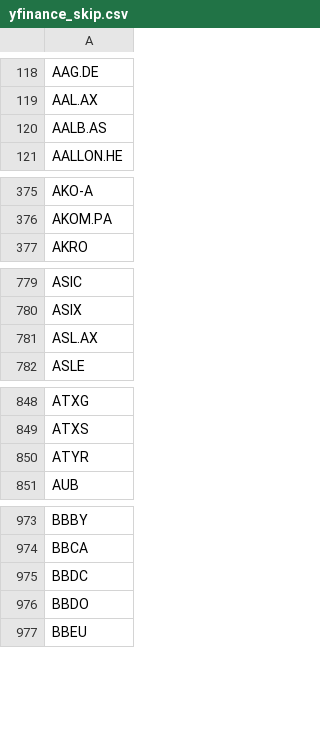
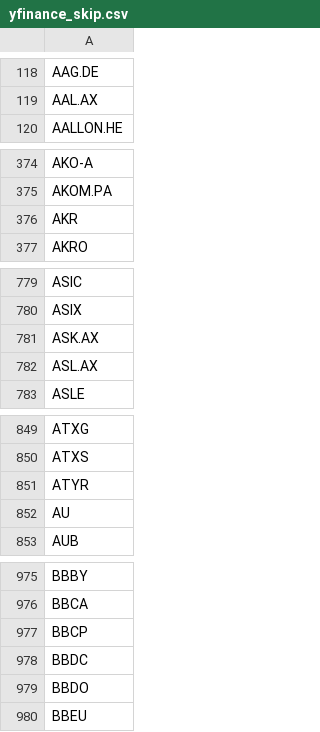
Before and after one commit to weirdapps/etorotrade, a CSV file: yahoofinance/input/yfinance_skip.csv, drawn as a sheet; only a part is shown, gaps mark what is left out; removed rows and columns are numbered as before the commit, all else as after; the diff covers the shown part only; the diff names each change by its address in the sheet, - before the commit and + after, or states it on an @@ line.

```diff
--- a/yahoofinance/input/yfinance_skip.csv
+++ b/yahoofinance/input/yfinance_skip.csv
-row 120: AALB.AS
+row 376: AKR
+row 781: ASK.AX
+row 852: AU
+row 977: BBCP
```
Also changed, not shown: 6 added rows and 9 removed rows elsewhere in this file, yahoofinance/output/hold.csv, yahoofinance/output/sell.csv, 2 other files.
